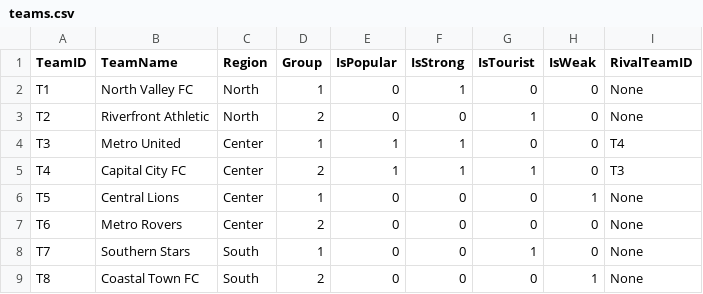
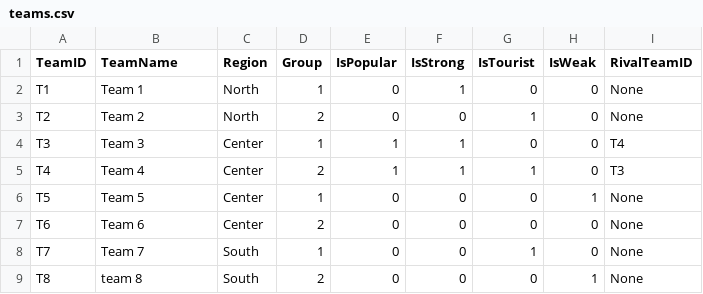
Before and after one commit to Anant1607/Sports_Scheduling_Project, a CSV file: data/teams.csv, drawn as a sheet.

Commit message:
Update team names in teams.csv

```diff
--- a/data/teams.csv
+++ b/data/teams.csv
@@ -1,9 +1,9 @@
 TeamID,TeamName,Region,Group,IsPopular,IsStrong,IsTourist,IsWeak,RivalTeamID
-T1,North Valley FC,North,1,0,1,0,0,None
-T2,Riverfront Athletic,North,2,0,0,1,0,None
-T3,Metro United,Center,1,1,1,0,0,T4
-T4,Capital City FC,Center,2,1,1,1,0,T3
-T5,Central Lions,Center,1,0,0,0,1,None
-T6,Metro Rovers,Center,2,0,0,0,0,None
-T7,Southern Stars,South,1,0,0,1,0,None
-T8,Coastal Town FC,South,2,0,0,0,1,None
+T1,Team 1,North,1,0,1,0,0,None
+T2,Team 2,North,2,0,0,1,0,None
+T3,Team 3,Center,1,1,1,0,0,T4
+T4,Team 4,Center,2,1,1,1,0,T3
+T5,Team 5,Center,1,0,0,0,1,None
+T6,Team 6,Center,2,0,0,0,0,None
+T7,Team 7,South,1,0,0,1,0,None
+T8,team 8,South,2,0,0,0,1,None
```
